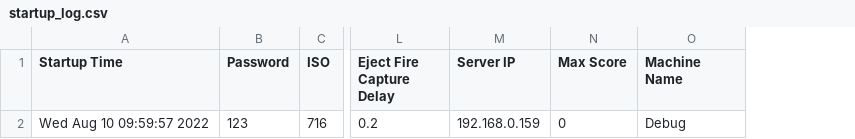
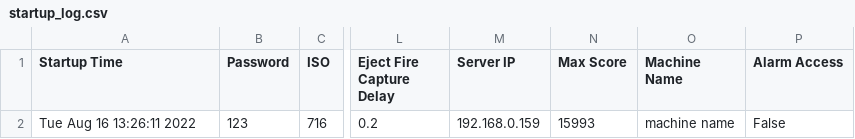
Before and after one commit to cameroncircowestfalltechnik/Image_Compare, a CSV file: Main/output/startup_log.csv, drawn as a sheet; only a part is shown, gaps mark what is left out; the diff names each change by its address in the sheet, - before the commit and + after, or states it on an @@ line.

Commit message:
Added alarm access column

```diff
--- a/Main/output/startup_log.csv
+++ b/Main/output/startup_log.csv
+column P (Alarm Access), row 2: False
-A2 (Startup Time): Wed Aug 10 09:59:57 2022
+A2 (Startup Time): Tue Aug 16 13:26:11 2022
-N2 (Max Score): 0
+N2 (Max Score): 15993
-O2 (Machine Name): Debug
+O2 (Machine Name): machine name
```
